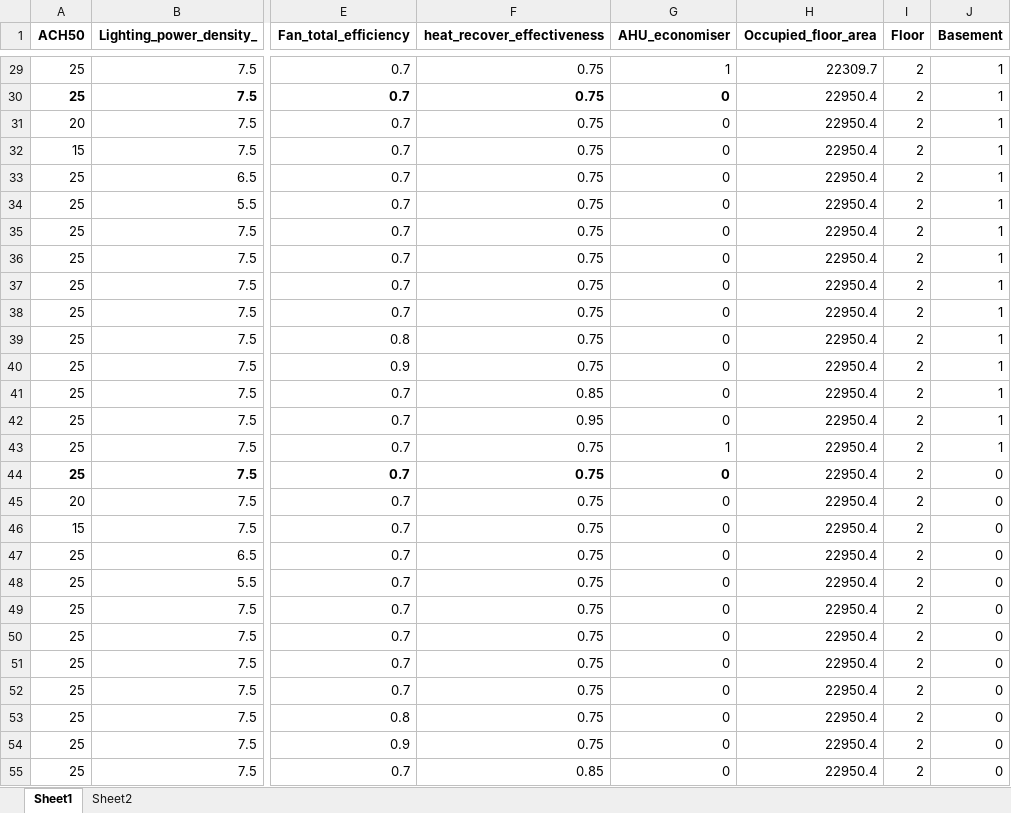
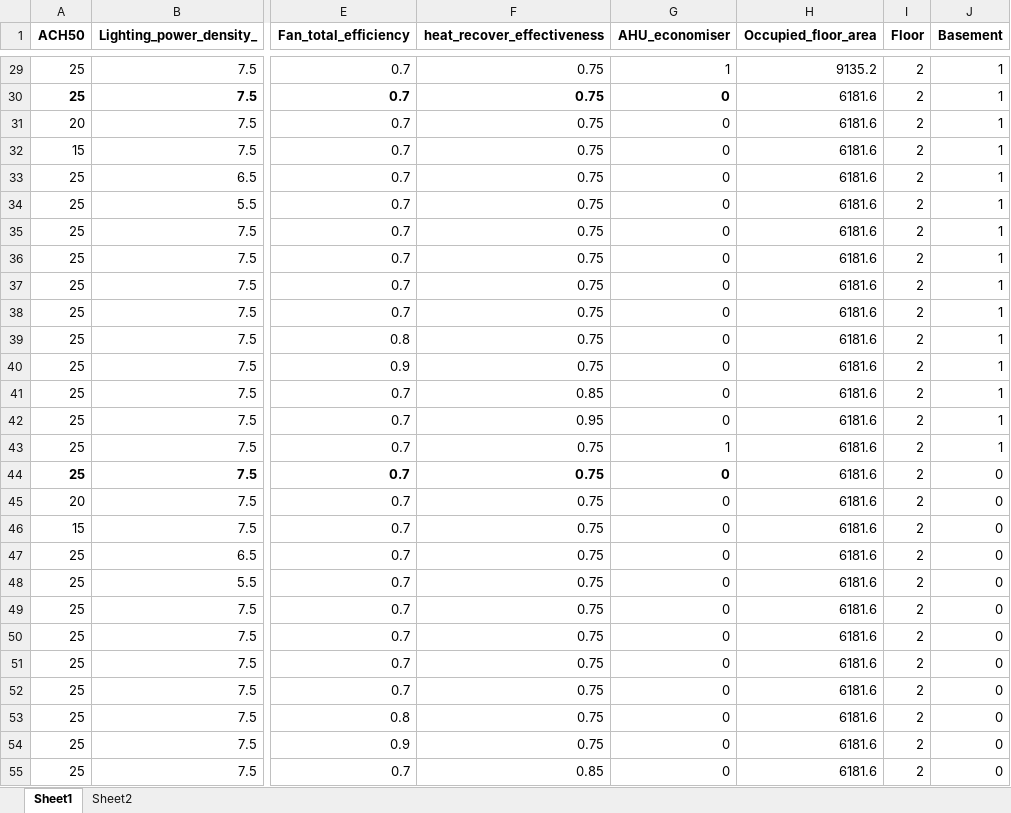
Before and after one commit to ashowl-git/KRRI_metro_energy, an Excel workbook: data/metro_sim_month.xlsx, sheet Sheet1, drawn as a sheet; only a part is shown, gaps mark what is left out; values as stored, in another font and other column widths than the file's, no borders; the diff covers the shown part only; the diff names each change by its address in the sheet, - before the commit and + after, or states it on an @@ line.

```diff
--- a/data/metro_sim_month.xlsx (sheet Sheet1)
+++ b/data/metro_sim_month.xlsx (sheet Sheet1)
-H29 (Occupied_floor_area): 22309.7
+H29 (Occupied_floor_area): 9135.2
-H30:H55 (Occupied_floor_area): 22950.4
+H30:H55 (Occupied_floor_area): 6181.6
```
Also changed, not shown: 29 edited cells elsewhere in this sheet, 16 other files.
